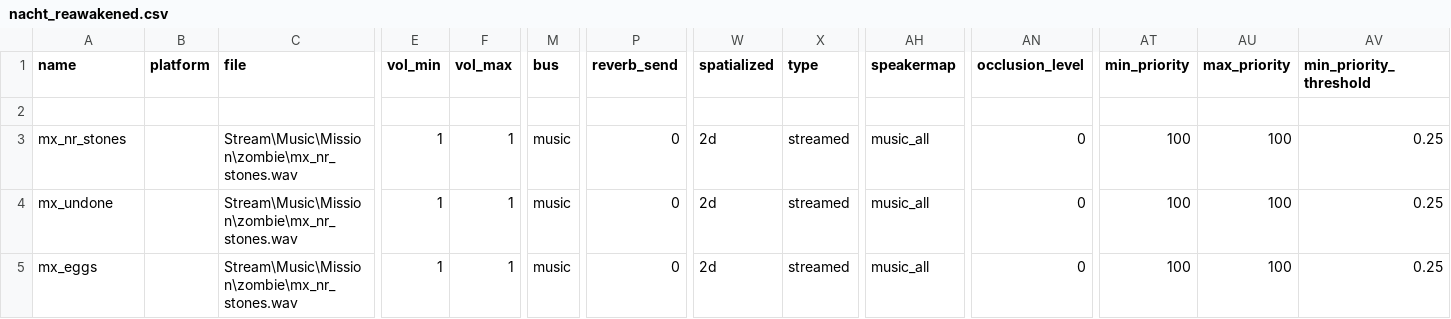
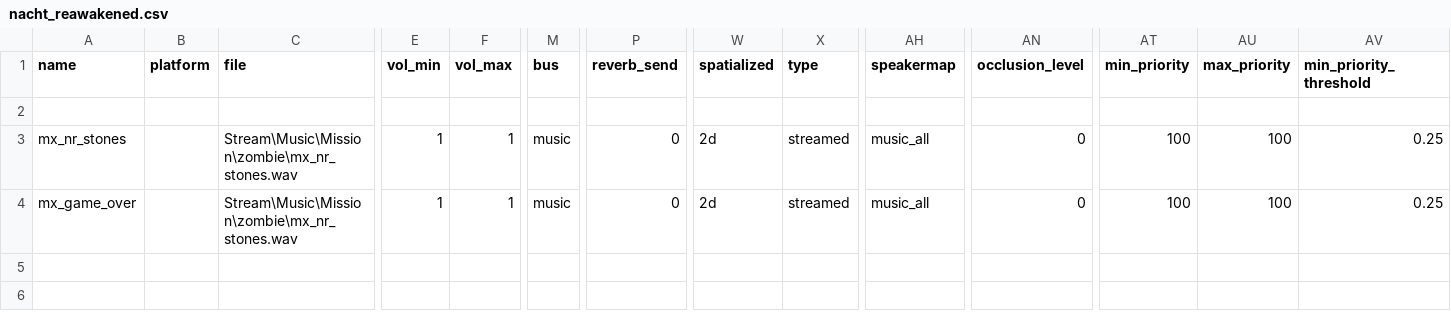
Before and after one commit to sageajnz-create/nacht-reawakened, a CSV file: raw/soundaliases/nacht_reawakened.csv, drawn as a sheet; only a part is shown, gaps mark what is left out; removed rows and columns are numbered as before the commit, all else as after; rows hold the shown columns only; the diff names each change by its address in the sheet, - before the commit and + after, or states it on an @@ line.

Commit message:
Restore EE on mx_game_over stream; keep death sting on round_over.
mx_undone IWD overrides never audibly won; stock mx_game_over stream override is the path that previously played Stones. Point end_of_game at round_over so dying does not play the EE track.

```diff
--- a/raw/soundaliases/nacht_reawakened.csv
+++ b/raw/soundaliases/nacht_reawakened.csv
-row 4: mx_undone |  | Stream\Music\Mission\zombie\mx_nr_stones.wav | 1 | 1 | music | 0 | 2d | streamed | music_all | 0 | 100 | 100 | 0.25
-A4 (name): mx_eggs
+A4 (name): mx_game_over
```
Also changed, not shown: src/soundaliases/nacht_reawakened.csv, 2 other files.
